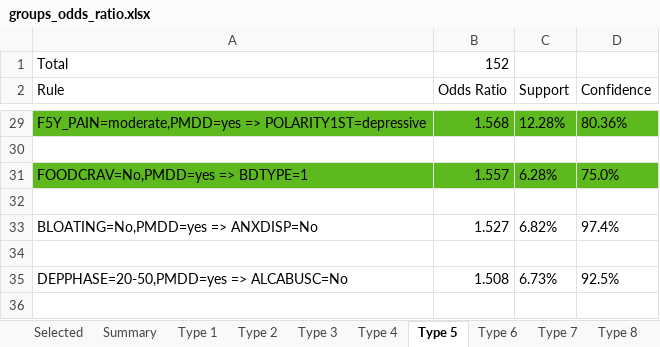
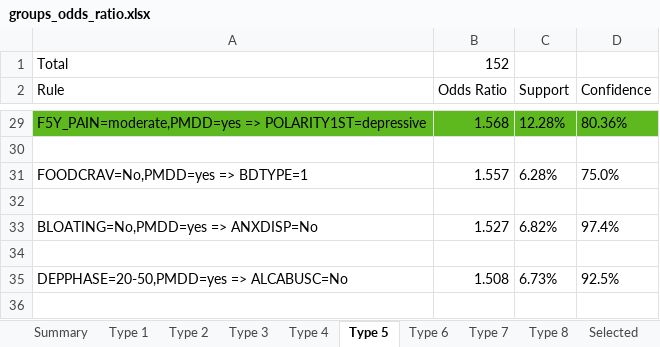
Before and after one commit to Luiz-Cintra-Experiments/masters-degree-experiments, an Excel workbook: results/case-study-1-pmdd/groups_odds_ratio.xlsx, sheet Type 5, drawn as a sheet; only a part is shown, gaps mark what is left out; values as stored, in another font and other column widths than the file's, no borders; the diff names each change by its address in the sheet, - before the commit and + after, or states it on an @@ line.

```diff
--- a/results/case-study-1-pmdd/groups_odds_ratio.xlsx (sheet Type 5)
+++ b/results/case-study-1-pmdd/groups_odds_ratio.xlsx (sheet Type 5)
@@ sheet tab order changed: Summary | Type 1 | Type 2 | Type 3 | Type 4 | Type 5 | Type 6 | Type 7 | Type 8 | Selected @@
-A31:D31 fill: #5EB91E
+A31:D31 fill: none
```
Also changed, not shown: sheet Selected.
